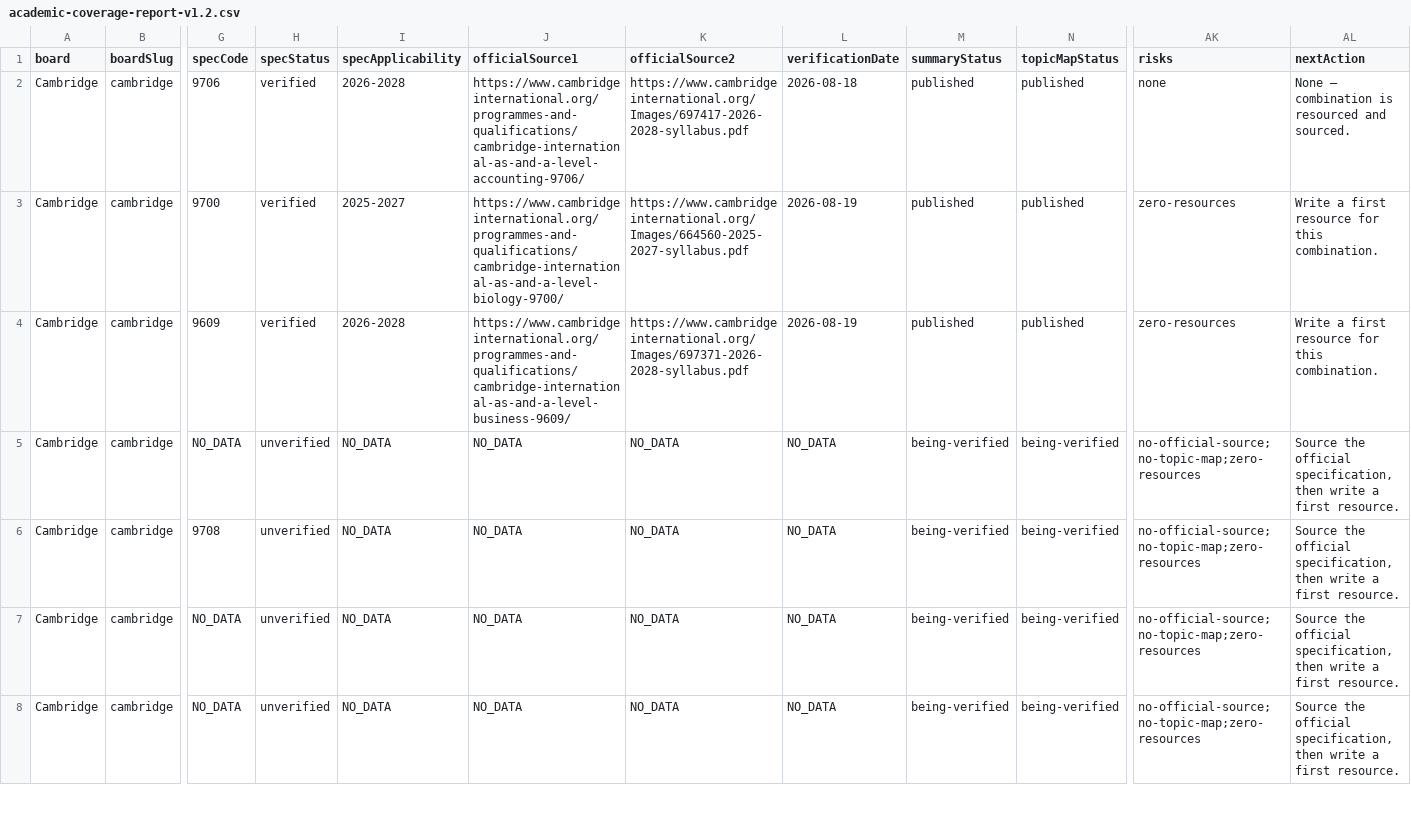
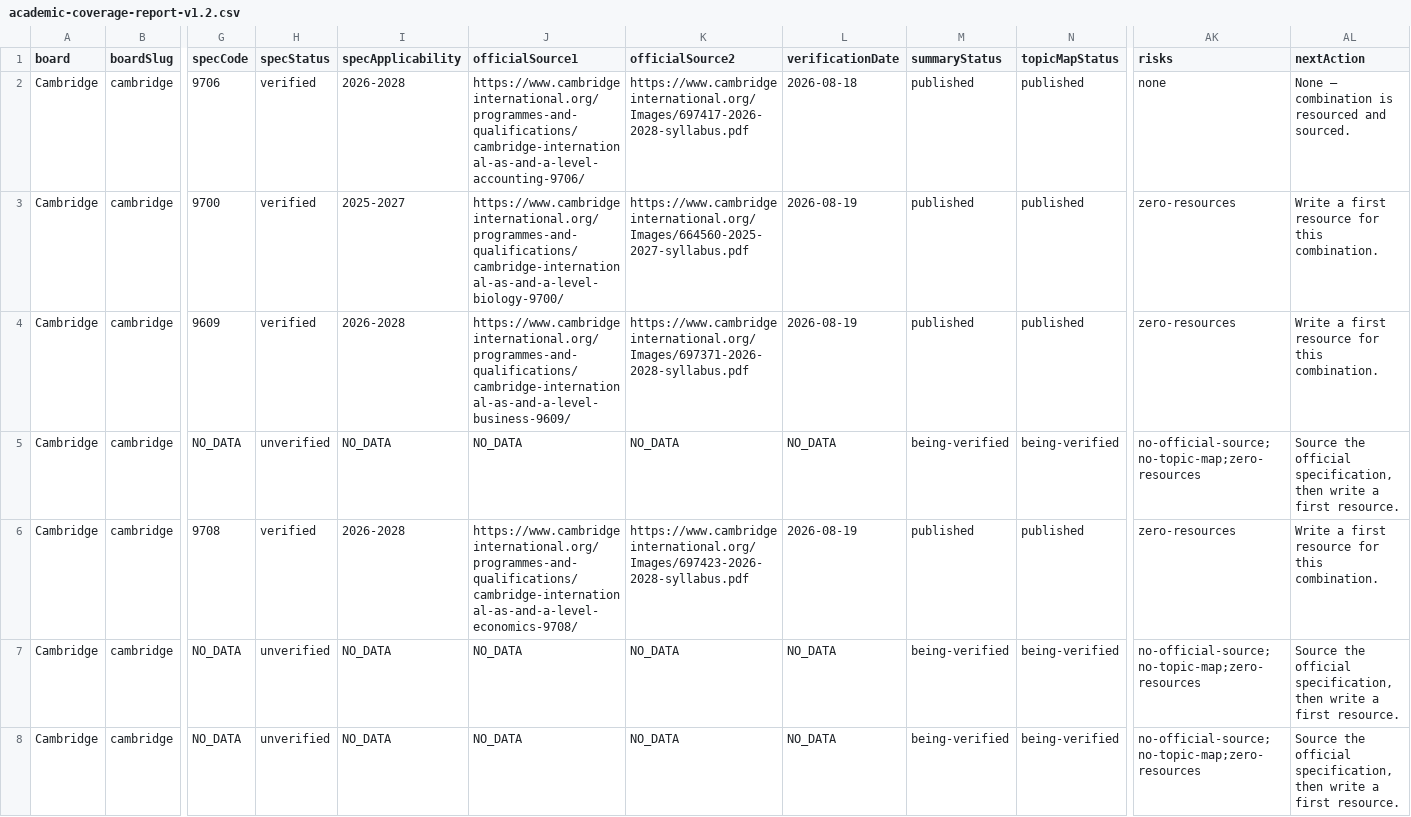
Before and after one commit to Nouman1608/MB, a CSV file: docs/reports/academic-coverage-report-v1.2.csv, drawn as a sheet; only a part is shown, gaps mark what is left out; the diff covers the shown part only; the diff names each change by its address in the sheet, - before the commit and + after, or states it on an @@ line.

Commit message:
Economics taxonomy: 10 board/qualification combinations (Cambridge A-level/IGCSE, Edexcel A-level/IGCSE, AQA GCSE/A-level, OCR GCSE/A-level, OxfordAQA IGCSE/A-level)
- Cambridge A-level Economics 9708 (2026-2028 syllabus): 9 topics, full sub-topic detail, AS/A stage-tagged
- Cambridge IGCSE Economics 0455 (2026 syllabus): 6 topics, full sub-topic detail
- Edexcel International A-level Economics YEC11/XEC11: 4 units, full sub-topic detail, AS/A stage-tagged (added missing economics code to matrix.ts)
- Edexcel International GCSE Economics 4EC1 (Issue 3): 4 topics, full sub-topic detail (added missing economics code to matrix.ts)
- AQA GCSE Economics 8136: 2 sections, name-only
- AQA A-level Economics 7136: 2 sections, name-only (added missing economics code to matrix.ts)
- OCR GCSE Economics J205: 4 topics, name-only
- OCR A-level Economics H460: 3 components, name-only
- OxfordAQA IGCSE Economics 9214: 2 papers, full sub-topic detail
- OxfordAQA A-level Economics 9640: 4 units, full sub-topic detail, AS/A stage-tagged

Added 6 syllabuses.ts overview entries for combinations that previously had no verified-source record. All sourced directly from board syllabus PDFs/spec pages, verified 2026-08-19. Full validation gate passed: astro check clean, cross-board integrity 0 problems, build 360 pages, 18/18 regression tests, 6/6 negative validation, 18/18 API tests, 0 npm vulnerabilities. Topic map coverage: 48->58 of 139 combinations.

```diff
--- a/docs/reports/academic-coverage-report-v1.2.csv
+++ b/docs/reports/academic-coverage-report-v1.2.csv
-H6 (specStatus): unverified
+H6 (specStatus): verified
-I6 (specApplicability): NO_DATA
+I6 (specApplicability): 2026-2028
-J6 (officialSource1): NO_DATA
+J6 (officialSource1): https://www.cambridgeinternational.org/programmes-and-qualifications/cambridge-international-as-and-a-level-economics-9708/
-K6 (officialSource2): NO_DATA
+K6 (officialSource2): https://www.cambridgeinternational.org/Images/697423-2026-2028-syllabus.pdf
-L6 (verificationDate): NO_DATA
+L6 (verificationDate): 2026-08-19
-M6 (summaryStatus): being-verified
+M6 (summaryStatus): published
-N6 (topicMapStatus): being-verified
+N6 (topicMapStatus): published
-AK6 (risks): no-official-source;no-topic-map;zero-resources
+AK6 (risks): zero-resources
-AL6 (nextAction): Source the official specification, then write a first resource.
+AL6 (nextAction): Write a first resource for this combination.
```
Also changed, not shown: 62 edited cells elsewhere in this file, 4 other files.
